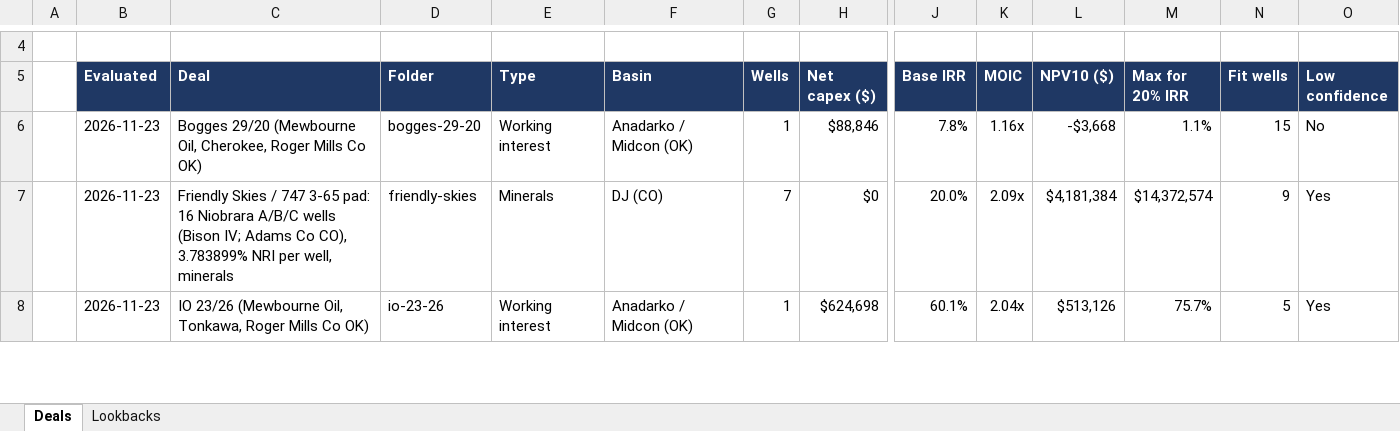
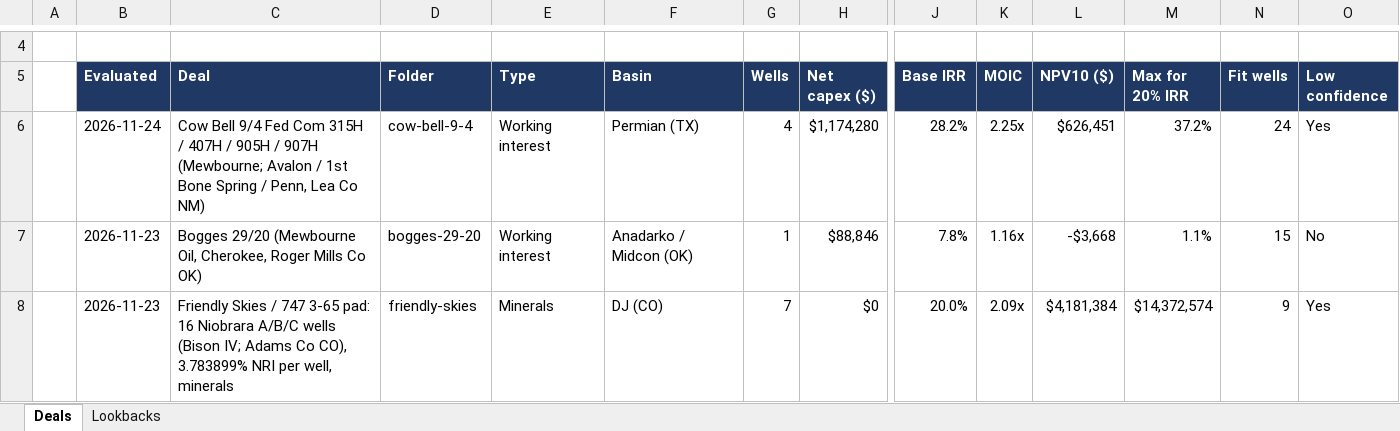
Before and after one commit to davisosage/nonop-evaluation_Claude, an Excel workbook: Deal Log.xlsx, sheet Deals, drawn as a sheet; only a part is shown, gaps mark what is left out; the shorter side is filled out with more unchanged rows; values as stored, in another font and other column widths than the file's, no borders; rows hold the shown columns only; the diff names each change by its address in the sheet, - before the commit and + after, or states it on an @@ line.

```diff
--- a/Deal Log.xlsx (sheet Deals)
+++ b/Deal Log.xlsx (sheet Deals)
+row 6:  | 2026-11-24 | Cow Bell 9/4 Fed Com 315H / 407H / 905H / 907H (Mewbourne; Avalon / 1st Bone Spring / Penn, Lea Co NM) | cow-bell-9-4 | Working interest | Permian (TX) | 4 | $1,174,280 | 28.2% | 2.25x | $626,451 | 37.2% | 24 | Yes
```
Also changed, not shown: 15 other files.
